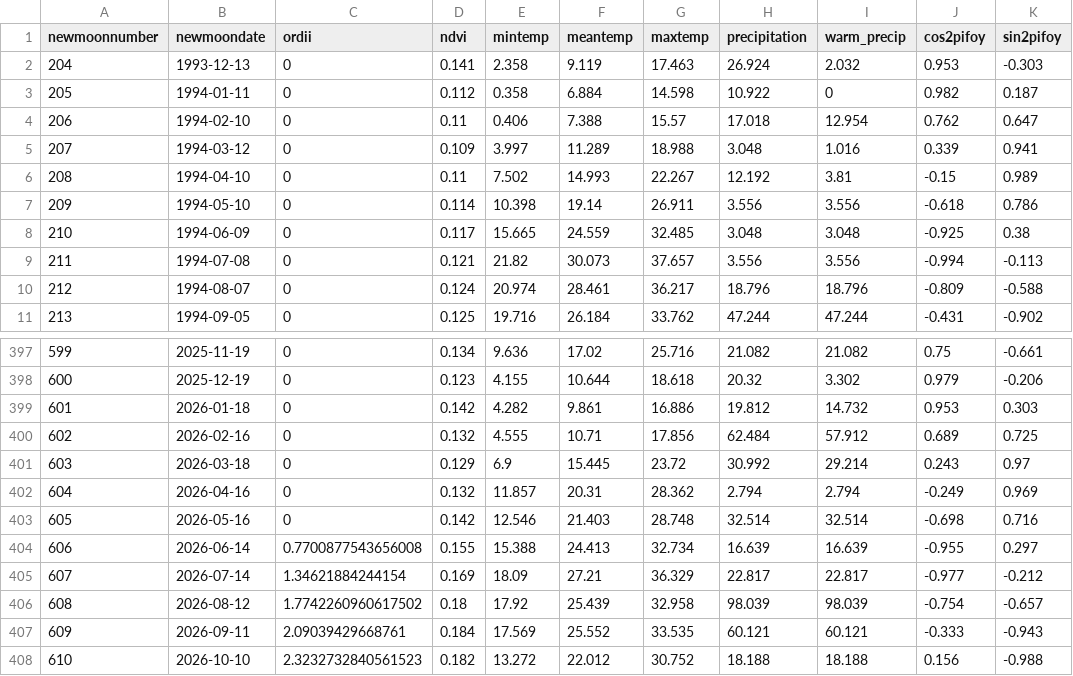
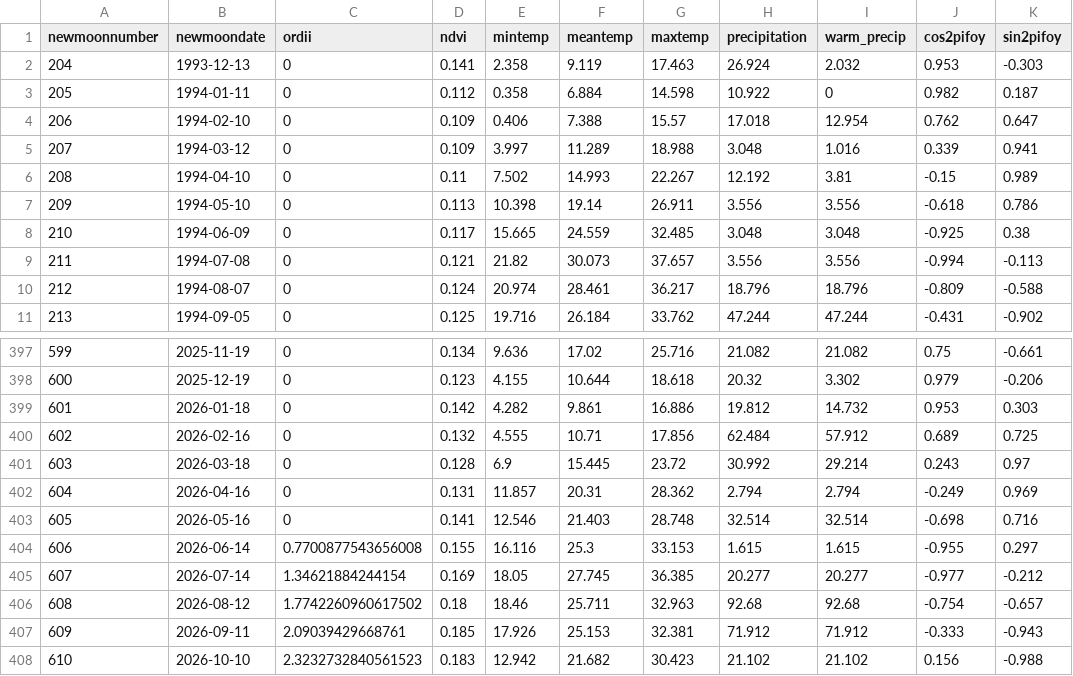
Before and after one commit to weecology/portal-forecasts, a CSV file: data/covariates.csv, drawn as a sheet; only a part is shown, gaps mark what is left out; the diff covers the shown part only.

```diff
--- a/data/covariates.csv
+++ b/data/covariates.csv
@@ -3,6 +3,6 @@
 205,1994-01-11,0,0.112,0.358,6.884,14.598,10.922,0,0.982,0.187
-206,1994-02-10,0,0.11,0.406,7.388,15.57,17.018,12.954,0.762,0.647
+206,1994-02-10,0,0.109,0.406,7.388,15.57,17.018,12.954,0.762,0.647
 207,1994-03-12,0,0.109,3.997,11.289,18.988,3.048,1.016,0.339,0.941
 208,1994-04-10,0,0.11,7.502,14.993,22.267,12.192,3.81,-0.15,0.989
-209,1994-05-10,0,0.114,10.398,19.14,26.911,3.556,3.556,-0.618,0.786
+209,1994-05-10,0,0.113,10.398,19.14,26.911,3.556,3.556,-0.618,0.786
 210,1994-06-09,0,0.117,15.665,24.559,32.485,3.048,3.048,-0.925,0.38
@@ -400,9 +400,9 @@
 602,2026-02-16,0,0.132,4.555,10.71,17.856,62.484,57.912,0.689,0.725
-603,2026-03-18,0,0.129,6.9,15.445,23.72,30.992,29.214,0.243,0.97
-604,2026-04-16,0,0.132,11.857,20.31,28.362,2.794,2.794,-0.249,0.969
-605,2026-05-16,0,0.142,12.546,21.403,28.748,32.514,32.514,-0.698,0.716
-606,2026-06-14,0.7700877543656008,0.155,15.388,24.413,32.734,16.639,16.639,-0.955,0.297
-607,2026-07-14,1.34621884244154,0.169,18.09,27.21,36.329,22.817,22.817,-0.977,-0.212
-608,2026-08-12,1.7742260960617502,0.18,17.92,25.439,32.958,98.039,98.039,-0.754,-0.657
-609,2026-09-11,2.09039429668761,0.184,17.569,25.552,33.535,60.121,60.121,-0.333,-0.943
-610,2026-10-10,2.3232732840561523,0.182,13.272,22.012,30.752,18.188,18.188,0.156,-0.988
+603,2026-03-18,0,0.128,6.9,15.445,23.72,30.992,29.214,0.243,0.97
+604,2026-04-16,0,0.131,11.857,20.31,28.362,2.794,2.794,-0.249,0.969
+605,2026-05-16,0,0.141,12.546,21.403,28.748,32.514,32.514,-0.698,0.716
+606,2026-06-14,0.7700877543656008,0.155,16.116,25.3,33.153,1.615,1.615,-0.955,0.297
+607,2026-07-14,1.34621884244154,0.169,18.05,27.745,36.385,20.277,20.277,-0.977,-0.212
+608,2026-08-12,1.7742260960617502,0.18,18.46,25.711,32.963,92.68,92.68,-0.754,-0.657
+609,2026-09-11,2.09039429668761,0.185,17.926,25.153,32.381,71.912,71.912,-0.333,-0.943
+610,2026-10-10,2.3232732840561523,0.183,12.942,21.682,30.423,21.102,21.102,0.156,-0.988
```
Also changed, not shown: 110 edited cells elsewhere in this file, 1 other file.
